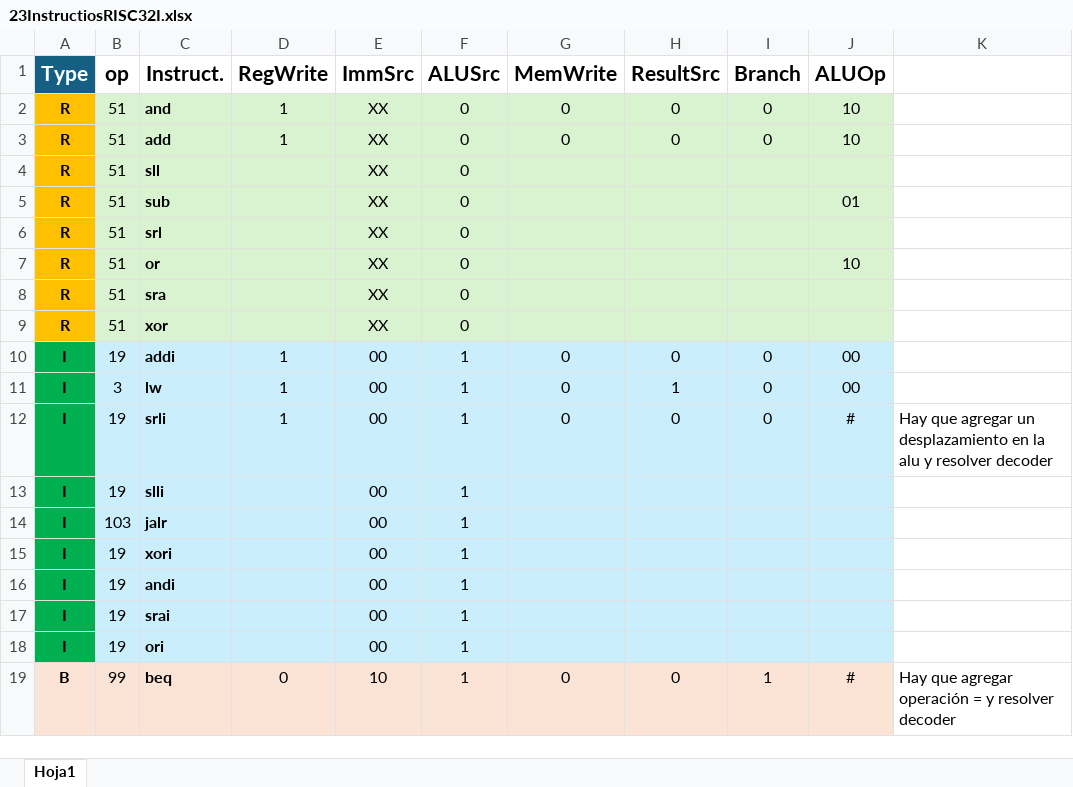
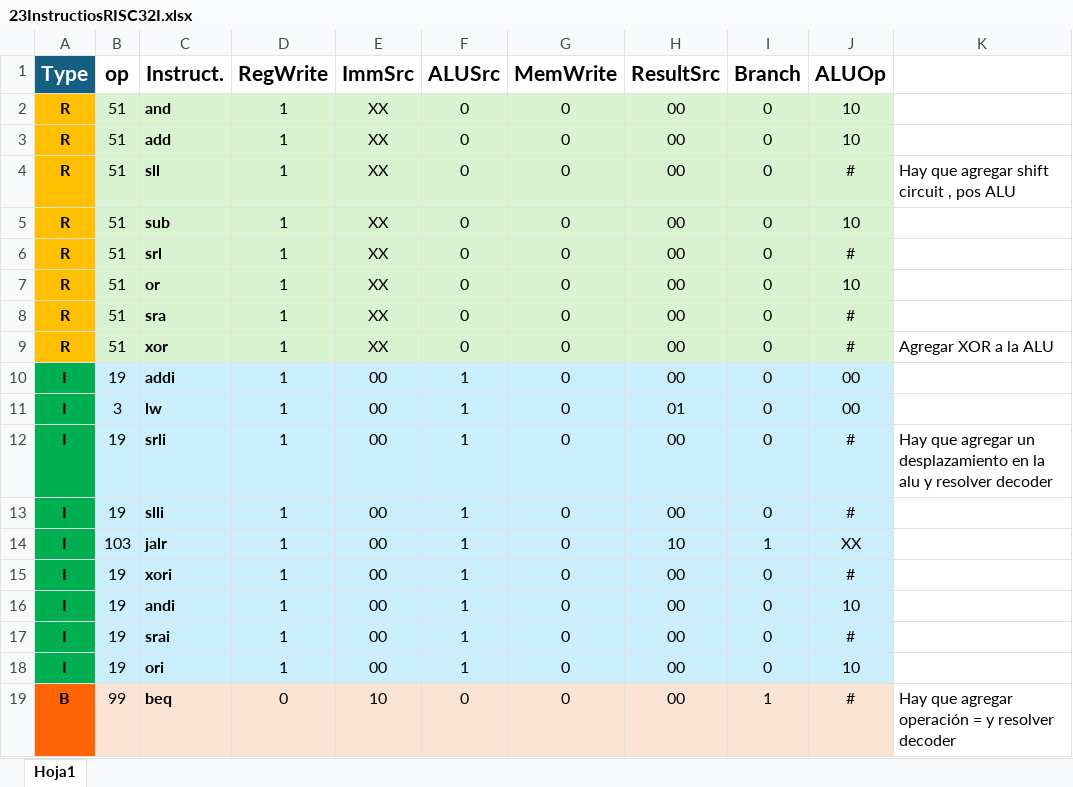
Before and after one commit to FabianChacon3/Computer-Architecture, an Excel workbook: 23InstructiosRISC32I.xlsx, sheet Hoja1, drawn as a sheet; only a part is shown; values as stored, in another font and other column widths than the file's, no borders; table styles not drawn; the diff covers the shown part only; the diff names each change by its address in the sheet, - before the commit and + after, or states it on an @@ line.

Commit message:
update RV321 table

```diff
--- a/23InstructiosRISC32I.xlsx (sheet Hoja1)
+++ b/23InstructiosRISC32I.xlsx (sheet Hoja1)
-H2:H3 (ResultSrc): 0
+H2:H3 (ResultSrc): 00
-D4:D9 (RegWrite): (empty)
+D4:D9 (RegWrite): 1
-G4:G9 (MemWrite): (empty)
+G4:G9 (MemWrite): 0
-H4:H9 (ResultSrc): (empty)
+H4:H9 (ResultSrc): 00
-I4:I9 (Branch): (empty)
+I4:I9 (Branch): 0
-J4 (ALUOp): (empty)
+J4 (ALUOp): #
-K4: (empty)
+K4: Hay que agregar shift circuit , pos ALU
-J5 (ALUOp): 01
+J5 (ALUOp): 10
-J6 (ALUOp): (empty)
+J6 (ALUOp): #
-J8:J9 (ALUOp): (empty)
+J8:J9 (ALUOp): #
-K9: (empty)
+K9: Agregar XOR a la ALU
-H10 (ResultSrc): 0
+H10 (ResultSrc): 00
-H11 (ResultSrc): 1
+H11 (ResultSrc): 01
-H12 (ResultSrc): 0
+H12 (ResultSrc): 00
-D13:D18 (RegWrite): (empty)
+D13:D18 (RegWrite): 1
-G13:G18 (MemWrite): (empty)
+G13:G18 (MemWrite): 0
-H13 (ResultSrc): (empty)
+H13 (ResultSrc): 00
-I13 (Branch): (empty)
+I13 (Branch): 0
-J13 (ALUOp): (empty)
+J13 (ALUOp): #
-H14 (ResultSrc): (empty)
+H14 (ResultSrc): 10
-I14 (Branch): (empty)
+I14 (Branch): 1
-J14 (ALUOp): (empty)
+J14 (ALUOp): XX
-H15:H18 (ResultSrc): (empty)
+H15:H18 (ResultSrc): 00
-I15:I18 (Branch): (empty)
+I15:I18 (Branch): 0
-J15 (ALUOp): (empty)
+J15 (ALUOp): #
-J16 (ALUOp): (empty)
+J16 (ALUOp): 10
-J17 (ALUOp): (empty)
+J17 (ALUOp): #
-J18 (ALUOp): (empty)
+J18 (ALUOp): 10
-A19 fill: #FBE3D6
+A19 fill: #FF6405
-F19 (ALUSrc): 1
+F19 (ALUSrc): 0
-H19 (ResultSrc): 0
+H19 (ResultSrc): 00
```
Also changed, not shown: 26 edited cells and cell formats elsewhere in this sheet.
